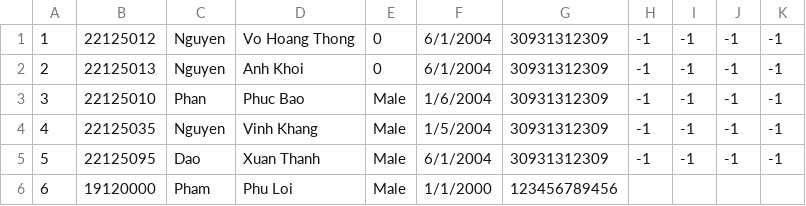
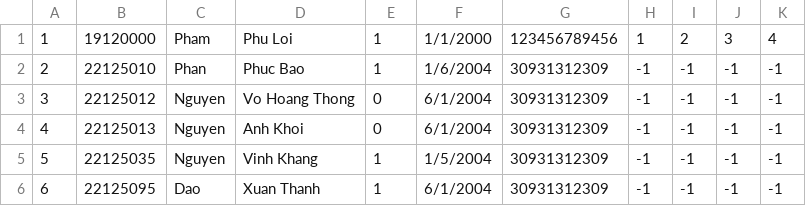
Before and after one commit to roni2406/CS162-Group6, a CSV file: CourseManagement/data/2019-2020/fall/123-231.csv, drawn as a sheet; removed rows and columns are numbered as before the commit, all else as after; the diff names each change by its address in the sheet, - before the commit and + after, or states it on an @@ line.

```diff
--- a/CourseManagement/data/2019-2020/fall/123-231.csv
+++ b/CourseManagement/data/2019-2020/fall/123-231.csv
+row 1: 1 | 19120000 | Pham | Phu Loi | 1 | 1/1/2000 | 123456789456 | 1 | 2 | 3 | 4
+row 2: 2 | 22125010 | Phan | Phuc Bao | 1 | 1/6/2004 | 30931312309 | -1 | -1 | -1 | -1
@@ column A renumbered between rows 3 and 6 @@
-row 3: 3 | 22125010 | Phan | Phuc Bao | Male | 1/6/2004 | 30931312309 | -1 | -1 | -1 | -1
-E5:E6: Male
+E5:E6: 1
-row 6: 6 | 19120000 | Pham | Phu Loi | Male | 1/1/2000 | 123456789456
```
Also changed, not shown: 6 other files.
